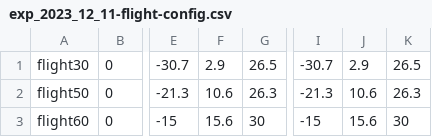
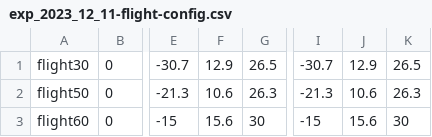
Before and after one commit to ami-iit/element_cfd-simulation, a CSV file: wind-tunnel/pressure-analysis/src/iRonCub-Mk3/localConfigurations/exp_2023_12_11-flight-config.csv, drawn as a sheet; only a part is shown, gaps mark what is left out; the diff names each change by its address in the sheet, - before the commit and + after, or states it on an @@ line.

Commit message:
Fix flight30 shoulder roll error

```diff
--- a/wind-tunnel/pressure-analysis/src/iRonCub-Mk3/localConfigurations/exp_2023_12_11-flight-config.csv
+++ b/wind-tunnel/pressure-analysis/src/iRonCub-Mk3/localConfigurations/exp_2023_12_11-flight-config.csv
-F1: 2.9
+F1: 12.9
-J1: 2.9
+J1: 12.9
```
